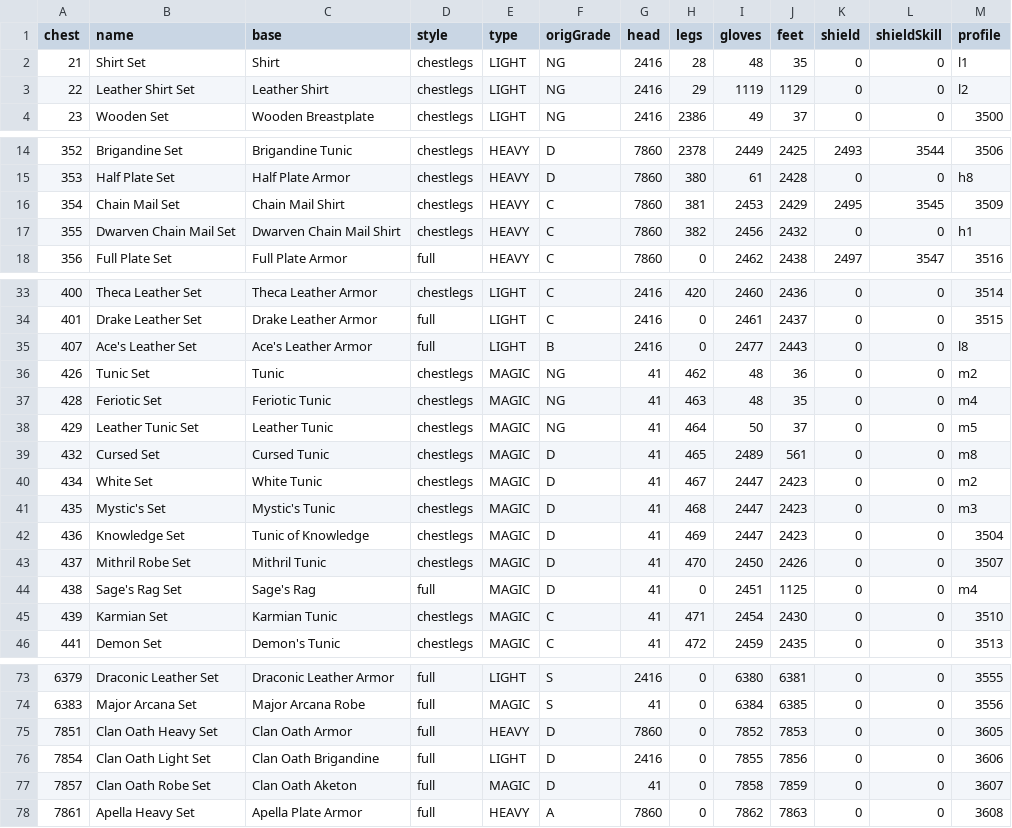
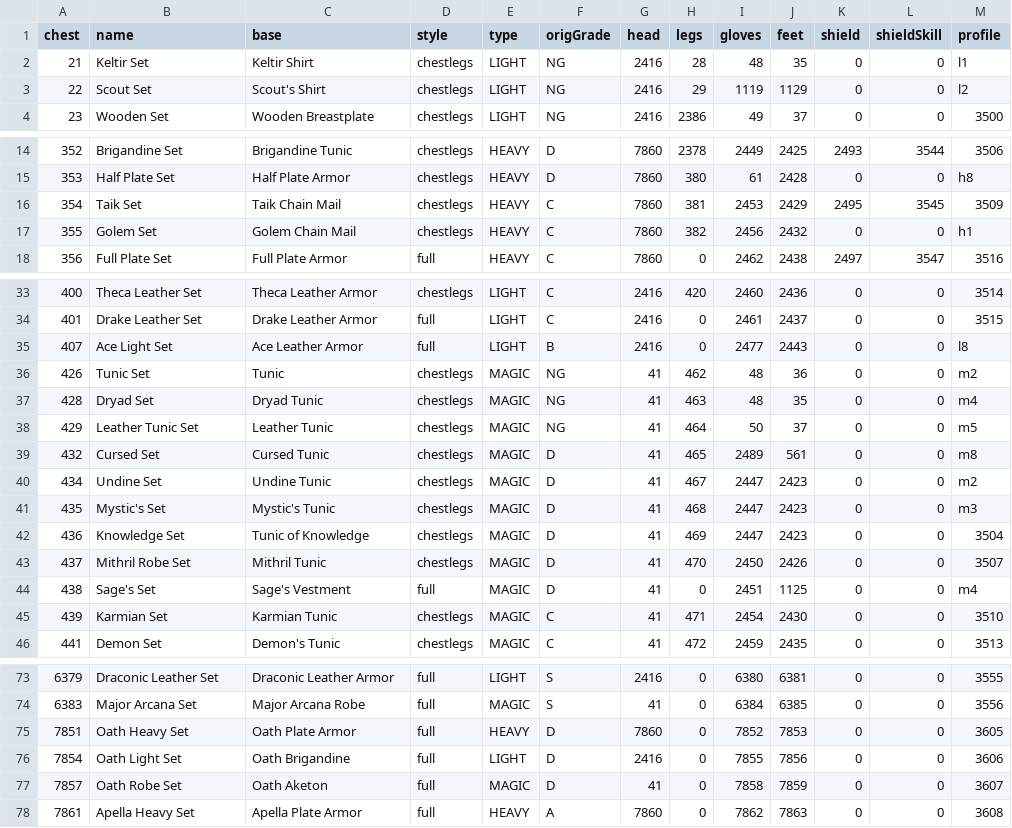
Before and after one commit to kdo70/a1_l2j, a CSV file: tools/armorsets/families.csv, drawn as a sheet; only a part is shown, gaps mark what is left out; the diff covers the shown part only.

Commit message:
armor sets

```diff
--- a/tools/armorsets/families.csv
+++ b/tools/armorsets/families.csv
@@ -1,4 +1,4 @@
 "chest","name","base","style","type","origGrade","head","legs","gloves","feet","shield","shieldSkill","profile"
-"21","Shirt Set","Shirt","chestlegs","LIGHT","NG","2416","28","48","35","0","0","l1"
-"22","Leather Shirt Set","Leather Shirt","chestlegs","LIGHT","NG","2416","29","1119","1129","0","0","l2"
+"21","Keltir Set","Keltir Shirt","chestlegs","LIGHT","NG","2416","28","48","35","0","0","l1"
+"22","Scout Set","Scout's Shirt","chestlegs","LIGHT","NG","2416","29","1119","1129","0","0","l2"
 "23","Wooden Set","Wooden Breastplate","chestlegs","LIGHT","NG","2416","2386","49","37","0","0","3500"
@@ -15,4 +15,4 @@
 "353","Half Plate Set","Half Plate Armor","chestlegs","HEAVY","D","7860","380","61","2428","0","0","h8"
-"354","Chain Mail Set","Chain Mail Shirt","chestlegs","HEAVY","C","7860","381","2453","2429","2495","3545","3509"
-"355","Dwarven Chain Mail Set","Dwarven Chain Mail Shirt","chestlegs","HEAVY","C","7860","382","2456","2432","0","0","h1"
+"354","Taik Set","Taik Chain Mail","chestlegs","HEAVY","C","7860","381","2453","2429","2495","3545","3509"
+"355","Golem Set","Golem Chain Mail","chestlegs","HEAVY","C","7860","382","2456","2432","0","0","h1"
 "356","Full Plate Set","Full Plate Armor","full","HEAVY","C","7860","0","2462","2438","2497","3547","3516"
@@ -34,8 +34,8 @@
 "401","Drake Leather Set","Drake Leather Armor","full","LIGHT","C","2416","0","2461","2437","0","0","3515"
-"407","Ace's Leather Set","Ace's Leather Armor","full","LIGHT","B","2416","0","2477","2443","0","0","l8"
+"407","Ace Light Set","Ace Leather Armor","full","LIGHT","B","2416","0","2477","2443","0","0","l8"
 "426","Tunic Set","Tunic","chestlegs","MAGIC","NG","41","462","48","36","0","0","m2"
-"428","Feriotic Set","Feriotic Tunic","chestlegs","MAGIC","NG","41","463","48","35","0","0","m4"
+"428","Dryad Set","Dryad Tunic","chestlegs","MAGIC","NG","41","463","48","35","0","0","m4"
 "429","Leather Tunic Set","Leather Tunic","chestlegs","MAGIC","NG","41","464","50","37","0","0","m5"
 "432","Cursed Set","Cursed Tunic","chestlegs","MAGIC","D","41","465","2489","561","0","0","m8"
-"434","White Set","White Tunic","chestlegs","MAGIC","D","41","467","2447","2423","0","0","m2"
+"434","Undine Set","Undine Tunic","chestlegs","MAGIC","D","41","467","2447","2423","0","0","m2"
 "435","Mystic's Set","Mystic's Tunic","chestlegs","MAGIC","D","41","468","2447","2423","0","0","m3"
@@ -43,3 +43,3 @@
 "437","Mithril Robe Set","Mithril Tunic","chestlegs","MAGIC","D","41","470","2450","2426","0","0","3507"
-"438","Sage's Rag Set","Sage's Rag","full","MAGIC","D","41","0","2451","1125","0","0","m4"
+"438","Sage's Set","Sage's Vestment","full","MAGIC","D","41","0","2451","1125","0","0","m4"
 "439","Karmian Set","Karmian Tunic","chestlegs","MAGIC","C","41","471","2454","2430","0","0","3510"
@@ -74,5 +74,5 @@
 "6383","Major Arcana Set","Major Arcana Robe","full","MAGIC","S","41","0","6384","6385","0","0","3556"
-"7851","Clan Oath Heavy Set","Clan Oath Armor","full","HEAVY","D","7860","0","7852","7853","0","0","3605"
-"7854","Clan Oath Light Set","Clan Oath Brigandine","full","LIGHT","D","2416","0","7855","7856","0","0","3606"
-"7857","Clan Oath Robe Set","Clan Oath Aketon","full","MAGIC","D","41","0","7858","7859","0","0","3607"
+"7851","Oath Heavy Set","Oath Plate Armor","full","HEAVY","D","7860","0","7852","7853","0","0","3605"
+"7854","Oath Light Set","Oath Brigandine","full","LIGHT","D","2416","0","7855","7856","0","0","3606"
+"7857","Oath Robe Set","Oath Aketon","full","MAGIC","D","41","0","7858","7859","0","0","3607"
 "7861","Apella Heavy Set","Apella Plate Armor","full","HEAVY","A","7860","0","7862","7863","0","0","3608"
```
Also changed, not shown: 4 edited cells elsewhere in this file, tools/armorsets/generated/client_items.tsv, tools/armorsets/generated/client_skills.tsv, 31 other files.
